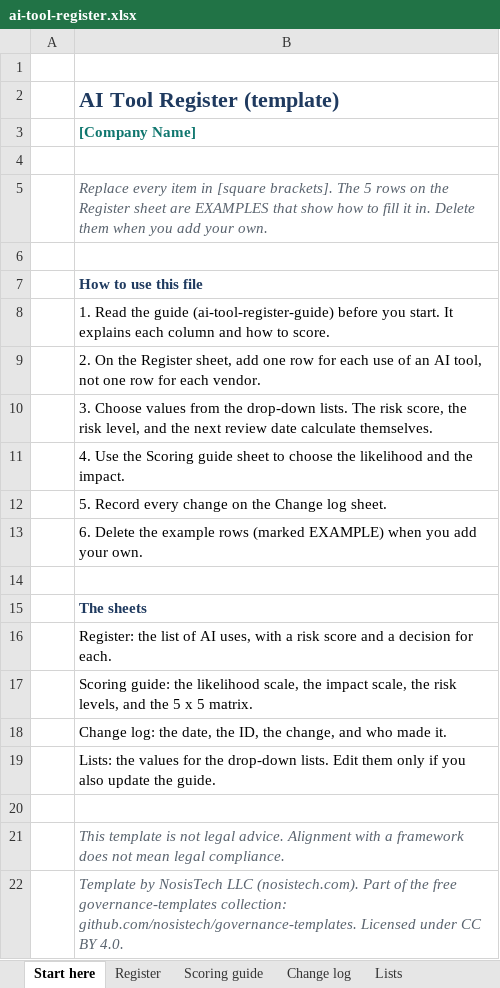
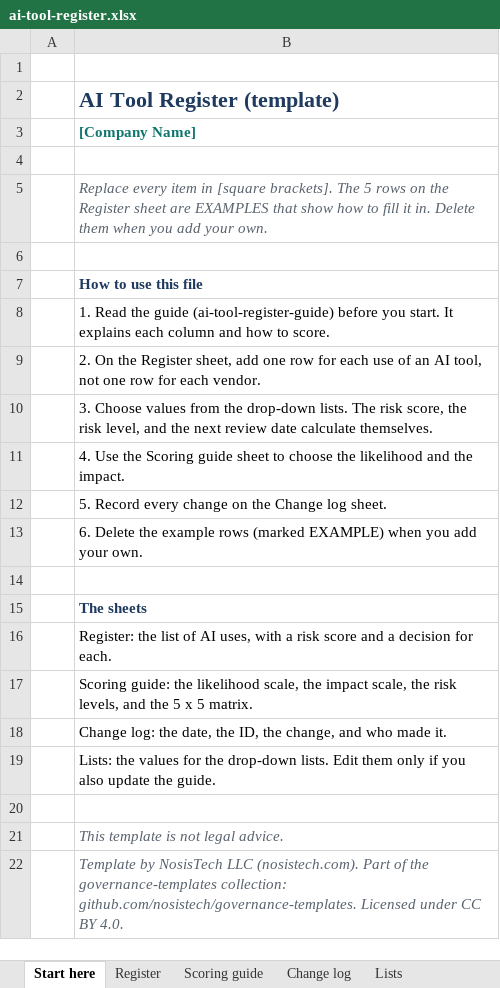
Before and after one commit to nosistech/governance-templates, an Excel workbook: 02-ai-tool-register/generic/ai-tool-register.xlsx, sheet Start here, drawn as a sheet; values as stored, in another font and other column widths than the file's, no borders; the diff names each change by its address in the sheet, - before the commit and + after, or states it on an @@ line.

```diff
--- a/02-ai-tool-register/generic/ai-tool-register.xlsx (sheet Start here)
+++ b/02-ai-tool-register/generic/ai-tool-register.xlsx (sheet Start here)
-B21: …legal advice. Alignment with a framework does not mean legal compliance.
+B21: …legal advice.
-B22: …of the free governance-templates collection:…
+B22: …of the governance-templates collection:…
```
Also changed, not shown: sheet Register, 02-ai-tool-register/b2b-ai-saas/ai-tool-register.xlsx, 02-ai-tool-register/consulting-firm/ai-tool-register.xlsx, 36 other files.
